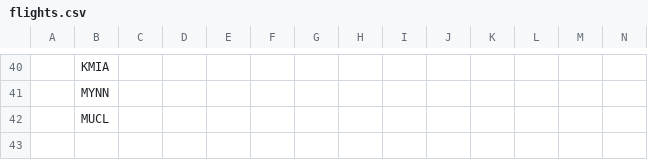
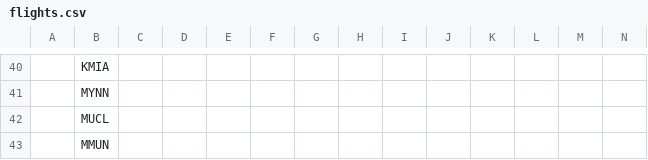
Before and after one commit to johannesmols/flight-tracker, a CSV file: data/flights.csv, drawn as a sheet; only a part is shown, gaps mark what is left out; rows hold the shown columns only; the diff names each change by its address in the sheet, - before the commit and + after, or states it on an @@ line.

Commit message:
Updated flight data

```diff
--- a/data/flights.csv
+++ b/data/flights.csv
+row 43:  | MMUN
```
